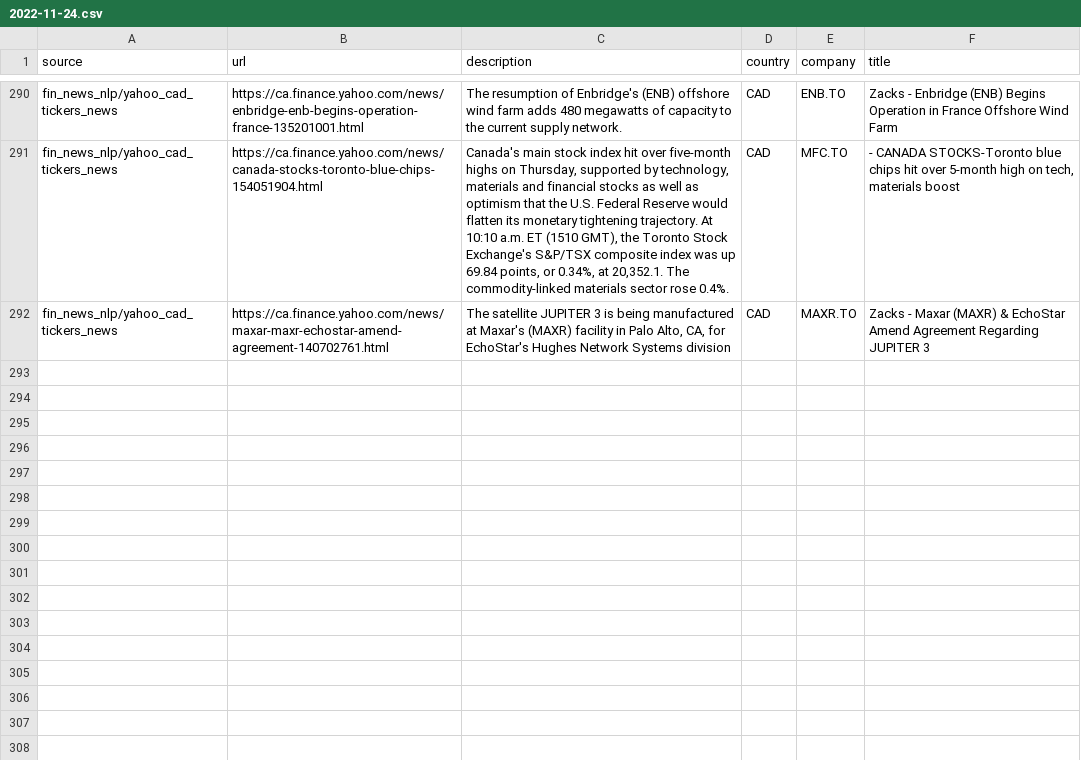
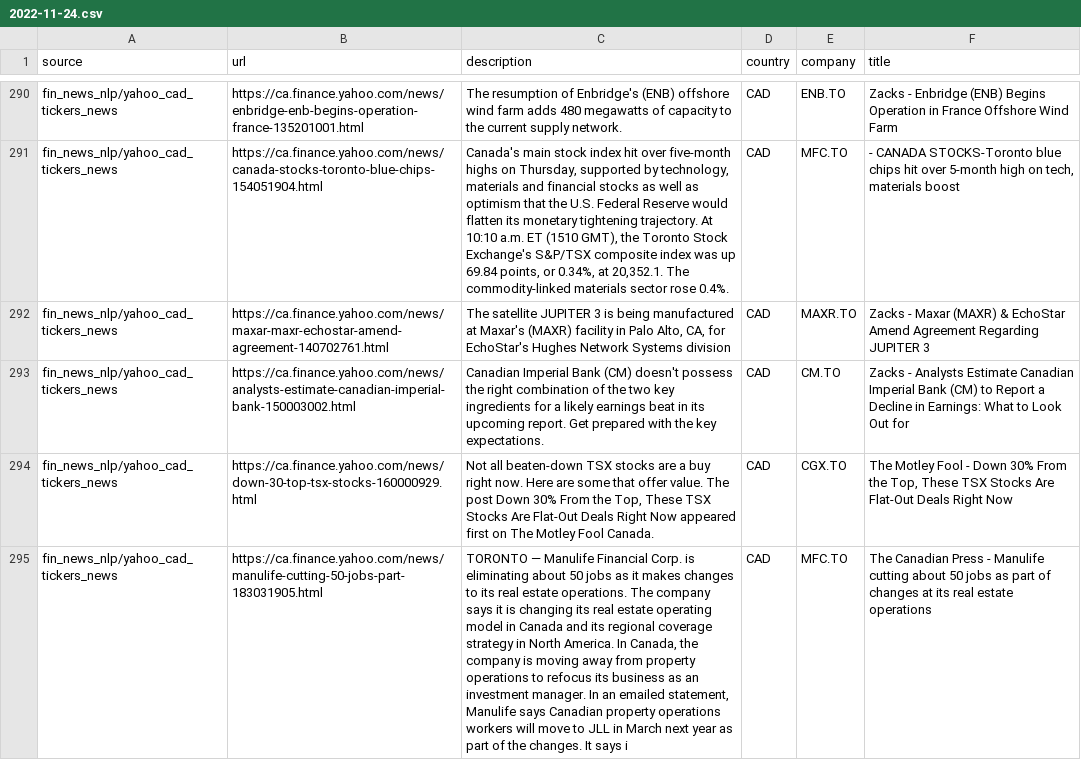
Before and after one commit to dli-invest/reccomendation-engine, a CSV file: ref/training/2022-11-24.csv, drawn as a sheet; only a part is shown, gaps mark what is left out; the diff names each change by its address in the sheet, - before the commit and + after, or states it on an @@ line.

```diff
--- a/ref/training/2022-11-24.csv
+++ b/ref/training/2022-11-24.csv
+row 293: fin_news_nlp/yahoo_cad_tickers_news | https://ca.finance.yahoo.com/news/analysts-estimate-canadian-imperial-bank-150003002.html | Canadian Imperial Bank (CM) doesn't possess the right combination of the two key ingredients for a likely earnings beat in its upcoming report. Get prepared with the key expectations. | CAD | CM.TO | Zacks - Analysts Estimate Canadian Imperial Bank (CM) to Report a Decline in Earnings: What to Look Out for
+row 294: fin_news_nlp/yahoo_cad_tickers_news | https://ca.finance.yahoo.com/news/down-30-top-tsx-stocks-160000929.html | Not all beaten-down TSX stocks are a buy right now. Here are some that offer value. The post Down 30% From the Top, These TSX Stocks Are Flat-Out Deals Right Now appeared first on The Motley Fool Canada. | CAD | CGX.TO | The Motley Fool - Down 30% From the Top, These TSX Stocks Are Flat-Out Deals Right Now
+row 295: fin_news_nlp/yahoo_cad_tickers_news | https://ca.finance.yahoo.com/news/manulife-cutting-50-jobs-part-183031905.html | TORONTO — Manulife Financial Corp. is eliminating about 50 jobs as it makes changes to its real estate operations. The company says it is changing its real estate operating model in Canada and its regional coverage strategy in North America. In Canada, the company is moving away from property operations to refocus its business as an investment manager. In an emailed statement, Manulife says Canadian property operations workers will move to JLL in March next year as part of the changes. It says i | CAD | MFC.TO | The Canadian Press - Manulife cutting about 50 jobs as part of changes at its real estate operations
```
Also changed, not shown: 1 other file.
